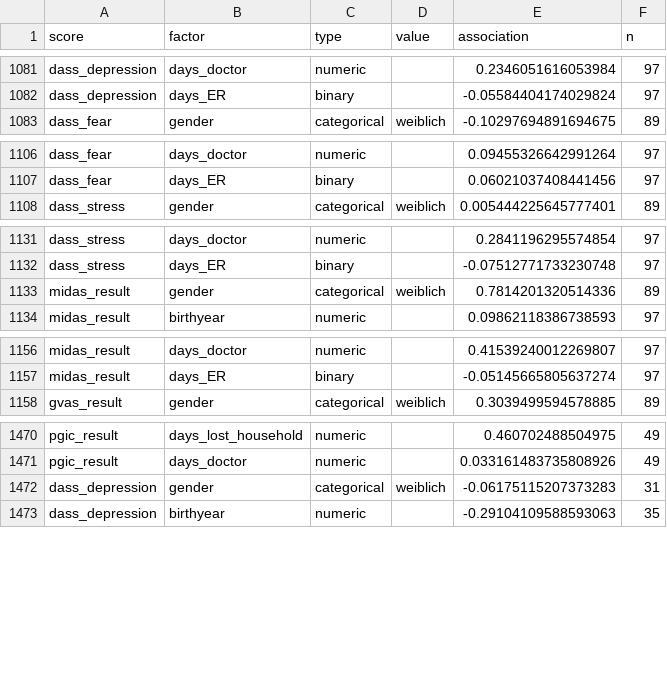
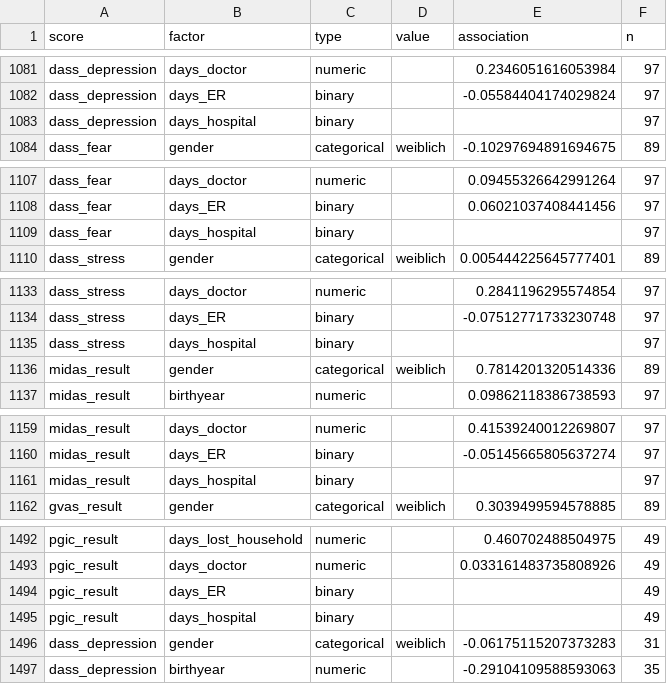
Before and after one commit to versoboleva/Datenanalyse, a CSV file: questionnaire_data_other_factors.csv, drawn as a sheet; only a part is shown, gaps mark what is left out; the diff covers the shown part only.

```diff
--- a/questionnaire_data_other_factors.csv
+++ b/questionnaire_data_other_factors.csv
@@ -1082,2 +1082,3 @@ dass_depression,days_doctor,numeric,,0.2346051616053984,97
 dass_depression,days_ER,binary,,-0.05584404174029824,97
+dass_depression,days_hospital,binary,,,97
 dass_fear,gender,categorical,weiblich,-0.10297694891694675,89
@@ -1107,2 +1108,3 @@ dass_fear,days_doctor,numeric,,0.09455326642991264,97
 dass_fear,days_ER,binary,,0.06021037408441456,97
+dass_fear,days_hospital,binary,,,97
 dass_stress,gender,categorical,weiblich,0.005444225645777401,89
@@ -1132,2 +1134,3 @@ dass_stress,days_doctor,numeric,,0.2841196295574854,97
 dass_stress,days_ER,binary,,-0.07512771733230748,97
+dass_stress,days_hospital,binary,,,97
 midas_result,gender,categorical,weiblich,0.7814201320514336,89
@@ -1157,2 +1160,3 @@ midas_result,days_doctor,numeric,,0.41539240012269807,97
 midas_result,days_ER,binary,,-0.05145665805637274,97
+midas_result,days_hospital,binary,,,97
 gvas_result,gender,categorical,weiblich,0.3039499594578885,89
@@ -1471,2 +1493,4 @@ pgic_result,days_lost_household,numeric,,0.460702488504975,49
 pgic_result,days_doctor,numeric,,0.033161483735808926,49
+pgic_result,days_ER,binary,,,49
+pgic_result,days_hospital,binary,,,49
 dass_depression,gender,categorical,weiblich,-0.06175115207373283,31
```
Also changed, not shown: 24 added rows and 17 edited cells elsewhere in this file, 39 other files.
